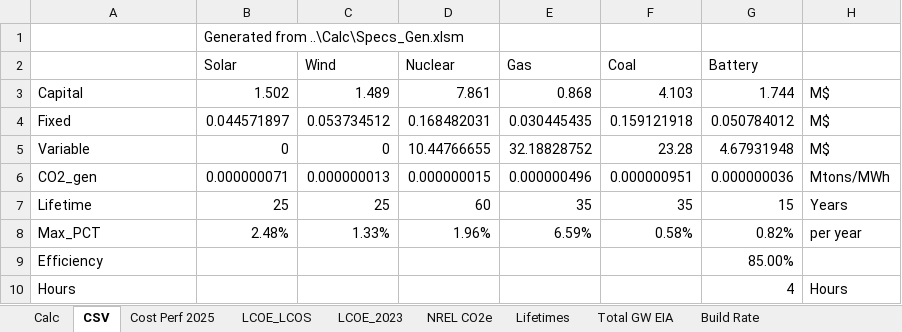
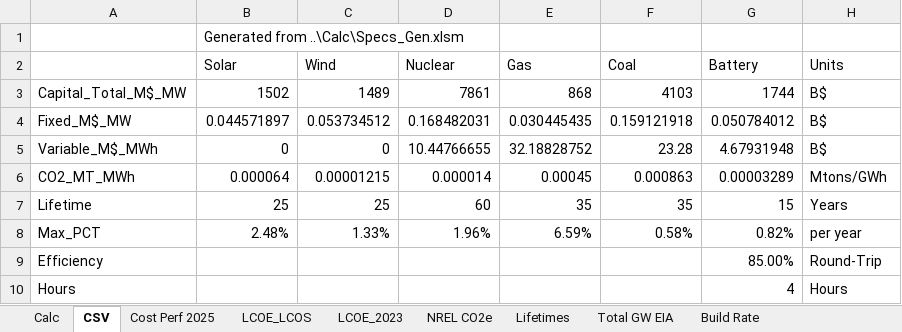
Before and after one commit to cliffgold/Optimize, an Excel workbook: Macro/Specs_Calc.xlsm, sheet CSV, drawn as a sheet; values as stored, in another font and other column widths than the file's, no borders; charts and pictures not drawn; removed rows and columns are numbered as before the commit, all else as after; the diff names each change by its address in the sheet, - before the commit and + after, or states it on an @@ line.

```diff
--- a/Macro/Specs_Calc.xlsm (sheet CSV)
+++ b/Macro/Specs_Calc.xlsm (sheet CSV)
-H2: (empty)
+H2: Units
-row 3: Capital | 1.502 | 1.489 | 7.861 | 0.868 | 4.103 | 1.744 | M$
+row 3: Capital_Total_M$_MW | 1502 | 1489 | 7861 | 868 | 4103 | 1744 | B$
-A4: Fixed
+A4: Fixed_M$_MW
-H4:H5 (Units): M$
+H4:H5 (Units): B$
-A5: Variable
+A5: Variable_M$_MWh
-row 6: CO2_gen | 0.000000071 | 0.000000013 | 0.000000015 | 0.000000496 | 0.000000951 | 0.000000036 | Mtons/MWh
+row 6: CO2_MT_MWh | 0.000064 | 0.00001215 | 0.000014 | 0.00045 | 0.000863 | 0.00003289 | Mtons/GWh
-H9 (Units): (empty)
+H9 (Units): Round-Trip
```
Also changed, not shown: sheet Calc, formulas that keep their value, Macro/Lib_Gen.xlsm, Template/Lib_Template.xlsm, 4 other files.
